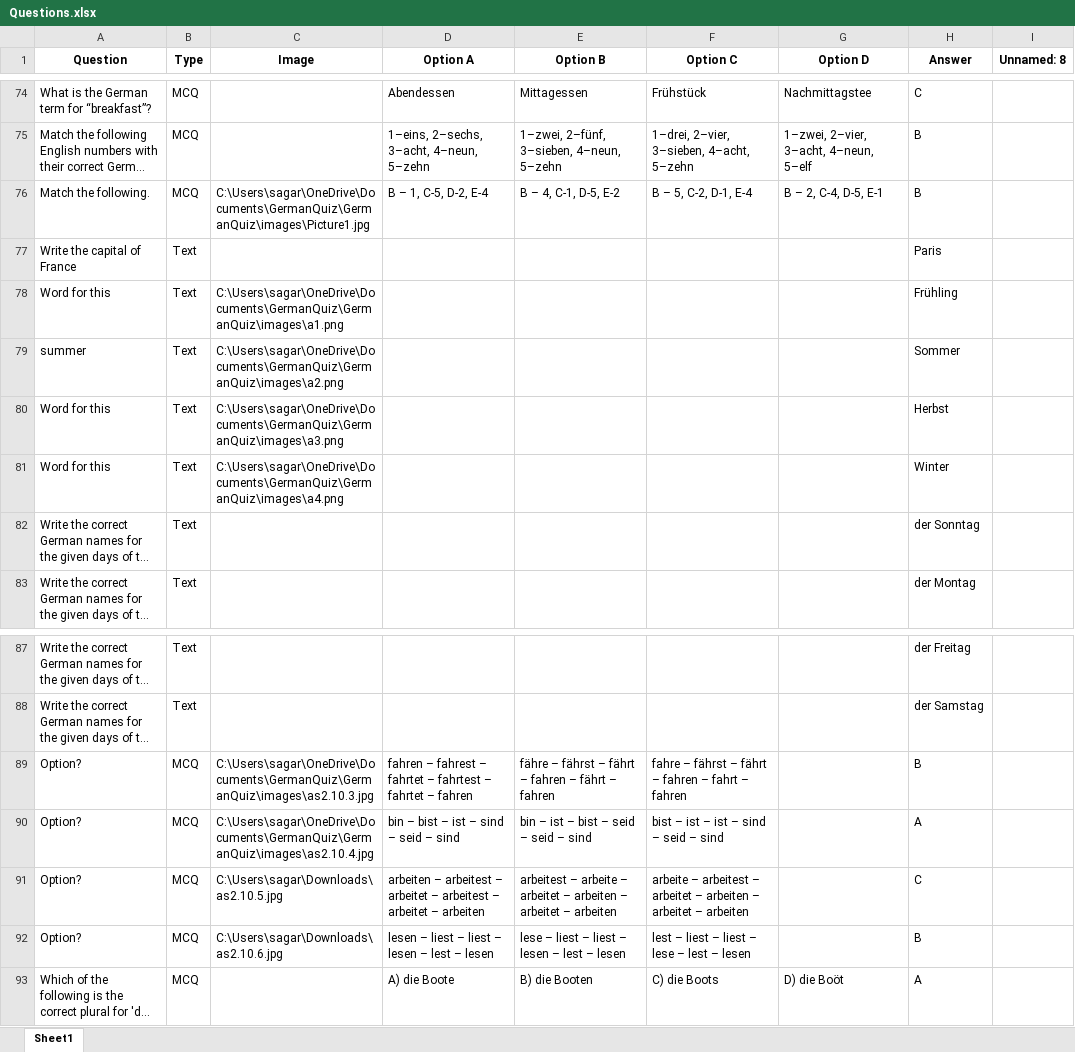
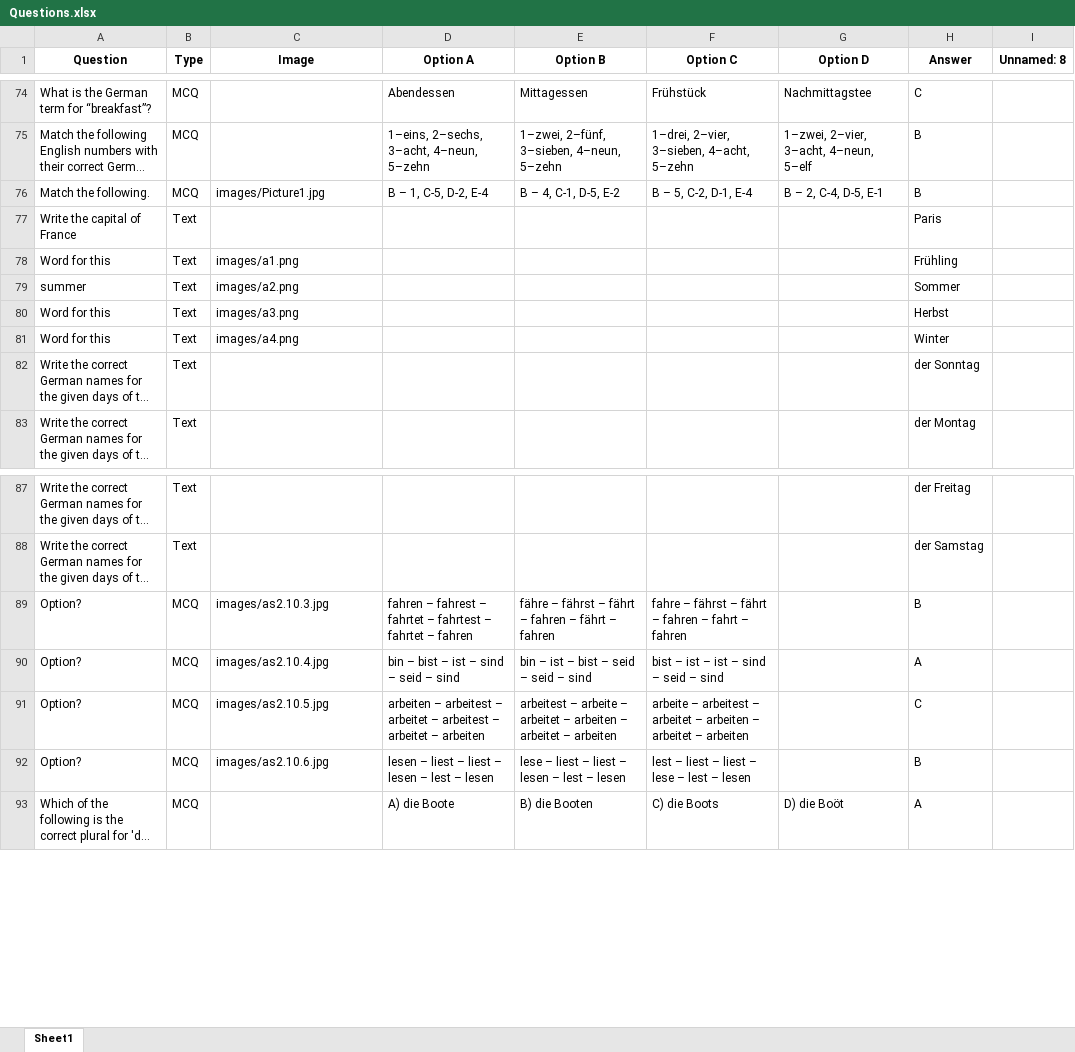
Before and after one commit to hema344ai/GermanQuiz, an Excel workbook: Questions.xlsx, sheet Sheet1, drawn as a sheet; only a part is shown, gaps mark what is left out; long unchanged cells end in …; values as stored, in another font and other column widths than the file's, no borders; the diff names each change by its address in the sheet, - before the commit and + after, or states it on an @@ line.

Commit message:
Change Questions

```diff
--- a/Questions.xlsx (sheet Sheet1)
+++ b/Questions.xlsx (sheet Sheet1)
-C76 (Image): C:\Users\sagar\OneDrive\Documents\GermanQuiz\GermanQuiz\images\Picture1.jpg
+C76 (Image): images/Picture1.jpg
-C78 (Image): C:\Users\sagar\OneDrive\Documents\GermanQuiz\GermanQuiz\images\a1.png
+C78 (Image): images/a1.png
-C79 (Image): C:\Users\sagar\OneDrive\Documents\GermanQuiz\GermanQuiz\images\a2.png
+C79 (Image): images/a2.png
-C80 (Image): C:\Users\sagar\OneDrive\Documents\GermanQuiz\GermanQuiz\images\a3.png
+C80 (Image): images/a3.png
-C81 (Image): C:\Users\sagar\OneDrive\Documents\GermanQuiz\GermanQuiz\images\a4.png
+C81 (Image): images/a4.png
-C89 (Image): C:\Users\sagar\OneDrive\Documents\GermanQuiz\GermanQuiz\images\as2.10.3.jpg
+C89 (Image): images/as2.10.3.jpg
-C90 (Image): C:\Users\sagar\OneDrive\Documents\GermanQuiz\GermanQuiz\images\as2.10.4.jpg
+C90 (Image): images/as2.10.4.jpg
-C91 (Image): C:\Users\sagar\Downloads\as2.10.5.jpg
+C91 (Image): images/as2.10.5.jpg
-C92 (Image): C:\Users\sagar\Downloads\as2.10.6.jpg
+C92 (Image): images/as2.10.6.jpg
```
